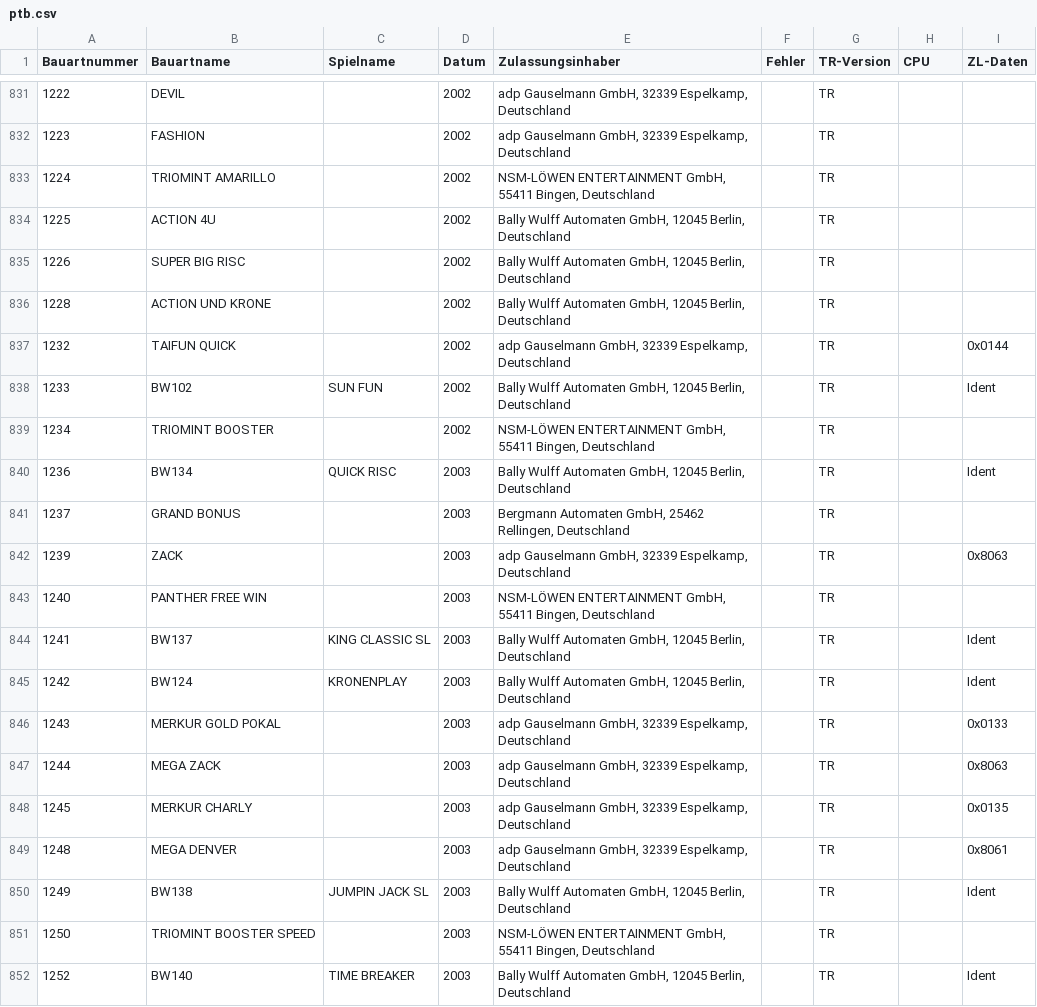
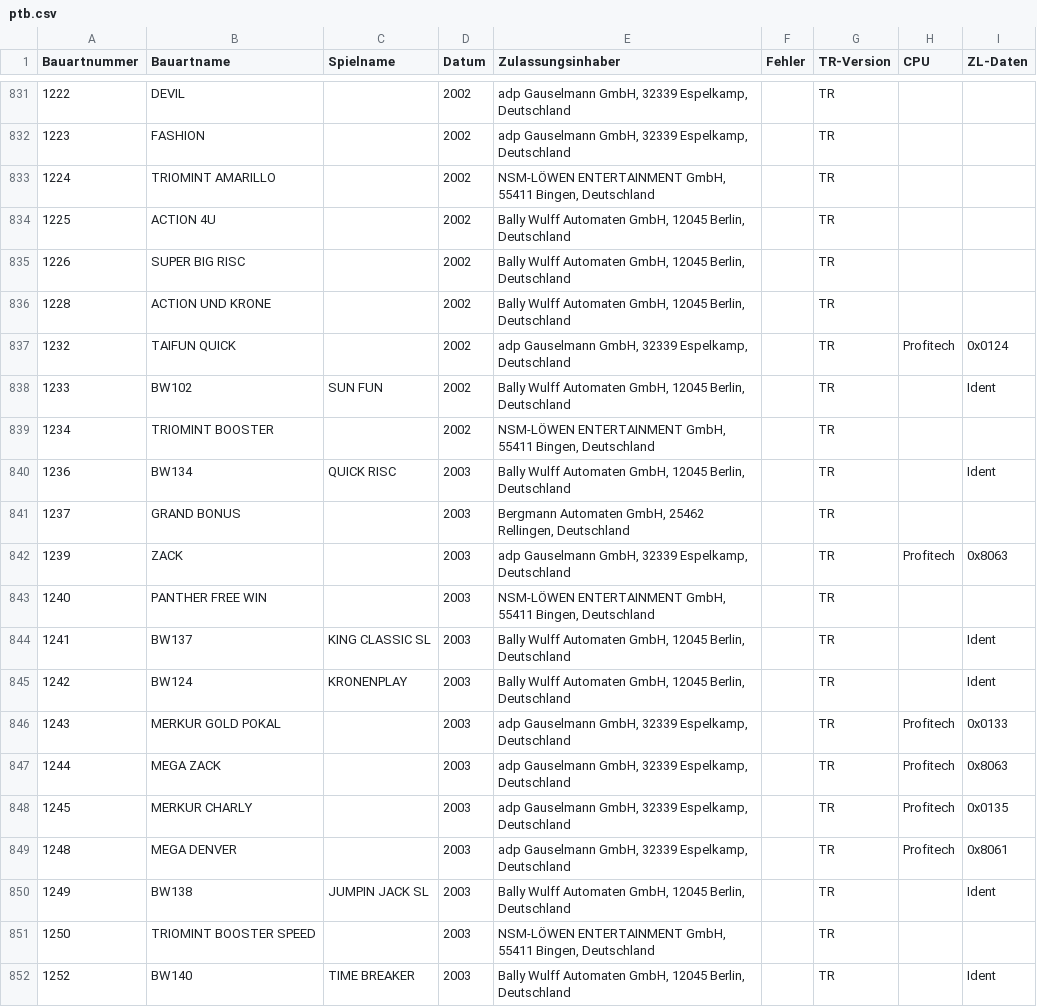
Before and after one commit to Automatenunsinn/automatenunsinn.github.io, a CSV file: src/ptb.csv, drawn as a sheet; only a part is shown, gaps mark what is left out; the diff covers the shown part only.

Commit message:
profitech

```diff
--- a/src/ptb.csv
+++ b/src/ptb.csv
@@ -836,3 +836,3 @@ Bauartnummer,Bauartname,Spielname,Datum,Zulassungsinhaber,Fehler,TR-Version,CPU,
 1228,ACTION UND KRONE,,2002,"Bally Wulff Automaten GmbH, 12045 Berlin, Deutschland",,TR,,
-1232,TAIFUN QUICK,,2002,"adp Gauselmann GmbH, 32339 Espelkamp, Deutschland",,TR,,0x0144
+1232,TAIFUN QUICK,,2002,"adp Gauselmann GmbH, 32339 Espelkamp, Deutschland",,TR,Profitech,0x0124
 1233,BW102,SUN FUN,2002,"Bally Wulff Automaten GmbH, 12045 Berlin, Deutschland",,TR,,Ident
@@ -841,3 +841,3 @@ Bauartnummer,Bauartname,Spielname,Datum,Zulassungsinhaber,Fehler,TR-Version,CPU,
 1237,GRAND BONUS,,2003,"Bergmann Automaten GmbH, 25462 Rellingen, Deutschland",,TR,,
-1239,ZACK,,2003,"adp Gauselmann GmbH, 32339 Espelkamp, Deutschland",,TR,,0x8063
+1239,ZACK,,2003,"adp Gauselmann GmbH, 32339 Espelkamp, Deutschland",,TR,Profitech,0x8063
 1240,PANTHER FREE WIN,,2003,"NSM-LÖWEN ENTERTAINMENT GmbH, 55411 Bingen, Deutschland",,TR,,
@@ -845,6 +845,6 @@ Bauartnummer,Bauartname,Spielname,Datum,Zulassungsinhaber,Fehler,TR-Version,CPU,
 1242,BW124,KRONENPLAY,2003,"Bally Wulff Automaten GmbH, 12045 Berlin, Deutschland",,TR,,Ident
-1243,MERKUR GOLD POKAL,,2003,"adp Gauselmann GmbH, 32339 Espelkamp, Deutschland",,TR,,0x0133
-1244,MEGA ZACK,,2003,"adp Gauselmann GmbH, 32339 Espelkamp, Deutschland",,TR,,0x8063
-1245,MERKUR CHARLY,,2003,"adp Gauselmann GmbH, 32339 Espelkamp, Deutschland",,TR,,0x0135
-1248,MEGA DENVER,,2003,"adp Gauselmann GmbH, 32339 Espelkamp, Deutschland",,TR,,0x8061
+1243,MERKUR GOLD POKAL,,2003,"adp Gauselmann GmbH, 32339 Espelkamp, Deutschland",,TR,Profitech,0x0133
+1244,MEGA ZACK,,2003,"adp Gauselmann GmbH, 32339 Espelkamp, Deutschland",,TR,Profitech,0x8063
+1245,MERKUR CHARLY,,2003,"adp Gauselmann GmbH, 32339 Espelkamp, Deutschland",,TR,Profitech,0x0135
+1248,MEGA DENVER,,2003,"adp Gauselmann GmbH, 32339 Espelkamp, Deutschland",,TR,Profitech,0x8061
 1249,BW138,JUMPIN JACK SL,2003,"Bally Wulff Automaten GmbH, 12045 Berlin, Deutschland",,TR,,Ident
```
Also changed, not shown: 190 edited cells elsewhere in this file.
